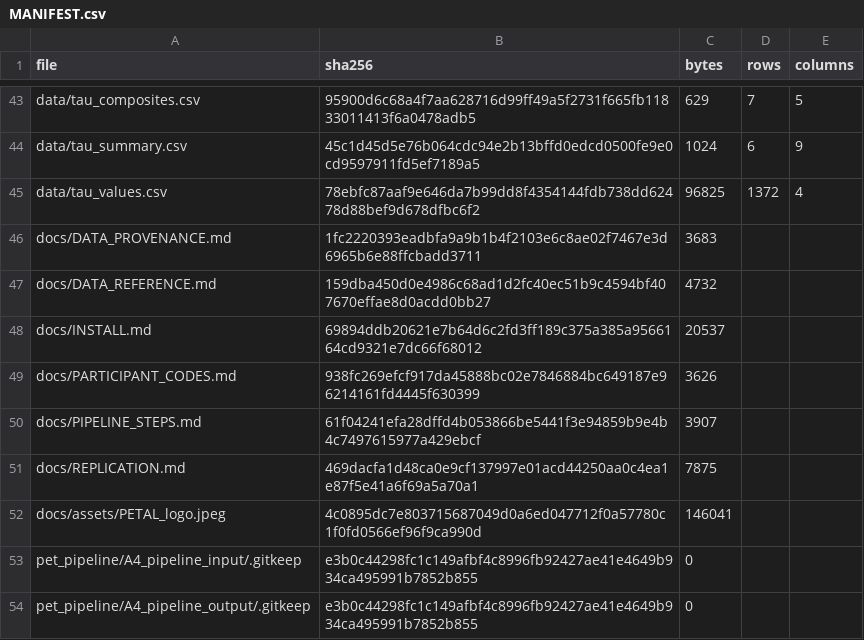
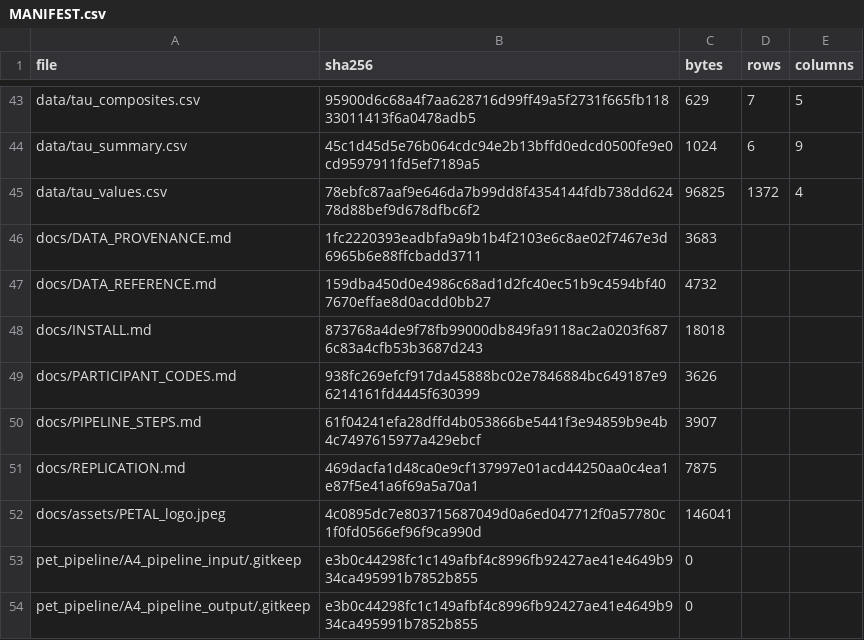
Before and after one commit to inbrainlab/PETAL, a CSV file: MANIFEST.csv, drawn as a sheet; only a part is shown, gaps mark what is left out.

```diff
--- a/MANIFEST.csv
+++ b/MANIFEST.csv
@@ -47,3 +47,3 @@ docs/DATA_PROVENANCE.md,1fc2220393eadbfa9a9b1b4f2103e6c8ae02f7467e3d6965b6e88ffc
 docs/DATA_REFERENCE.md,159dba450d0e4986c68ad1d2fc40ec51b9c4594bf407670effae8d0acdd0bb27,4732,,
-docs/INSTALL.md,69894ddb20621e7b64d6c2fd3ff189c375a385a9566164cd9321e7dc66f68012,20537,,
+docs/INSTALL.md,873768a4de9f78fb99000db849fa9118ac2a0203f6876c83a4cfb53b3687d243,18018,,
 docs/PARTICIPANT_CODES.md,938fc269efcf917da45888bc02e7846884bc649187e96214161fd4445f630399,3626,,
```
Also changed, not shown: 2 other files.
